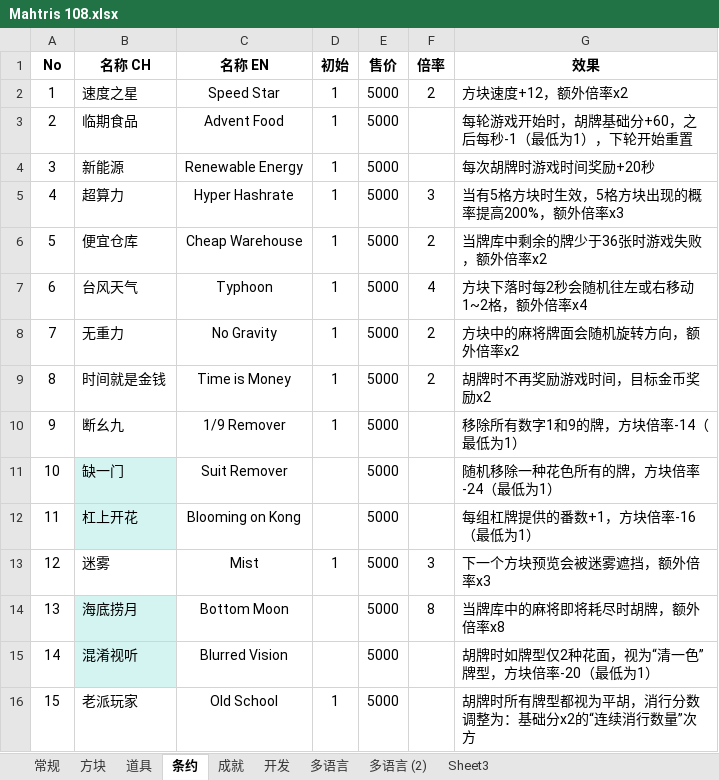
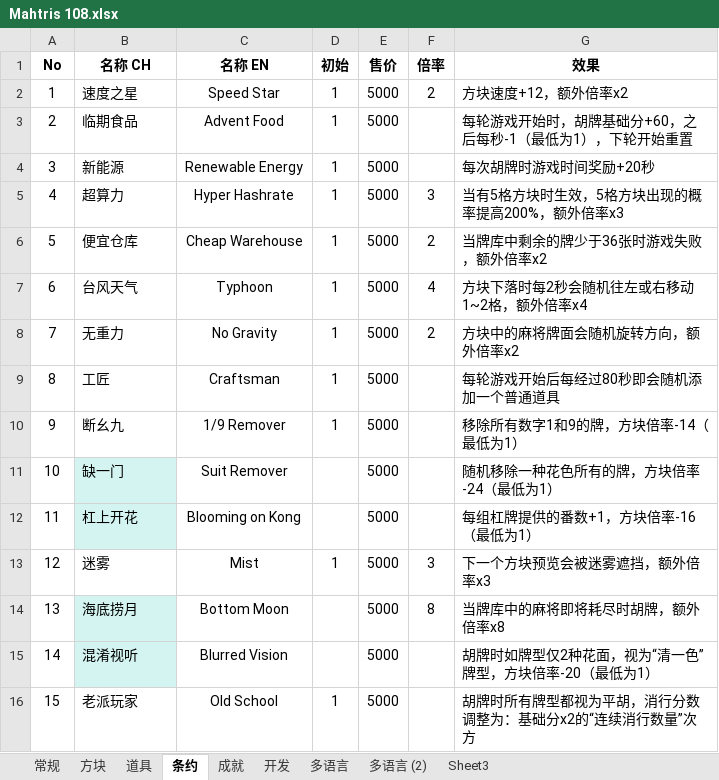
Before and after one commit to zxy199193/Mahtris-108, an Excel workbook: Mahtris 108/Assets/Document/Mahtris 108.xlsx, sheet 条约, drawn as a sheet; only a part is shown; values as stored, in another font and other column widths than the file's, no borders; the diff names each change by its address in the sheet, - before the commit and + after, or states it on an @@ line.

```diff
--- a/Mahtris 108/Assets/Document/Mahtris 108.xlsx (sheet 条约)
+++ b/Mahtris 108/Assets/Document/Mahtris 108.xlsx (sheet 条约)
-B9 (名称 CH): 时间就是金钱
+B9 (名称 CH): 工匠
-C9 (名称 EN): Time is Money
+C9 (名称 EN): Craftsman
-F9 (倍率): 2
+F9 (倍率): (empty)
-G9 (效果): 胡牌时不再奖励游戏时间，目标金币奖励x2
+G9 (效果): 每轮游戏开始后每经过80秒即会随机添加一个普通道具
```
Also changed, not shown: sheet 道具, 26 other files.
